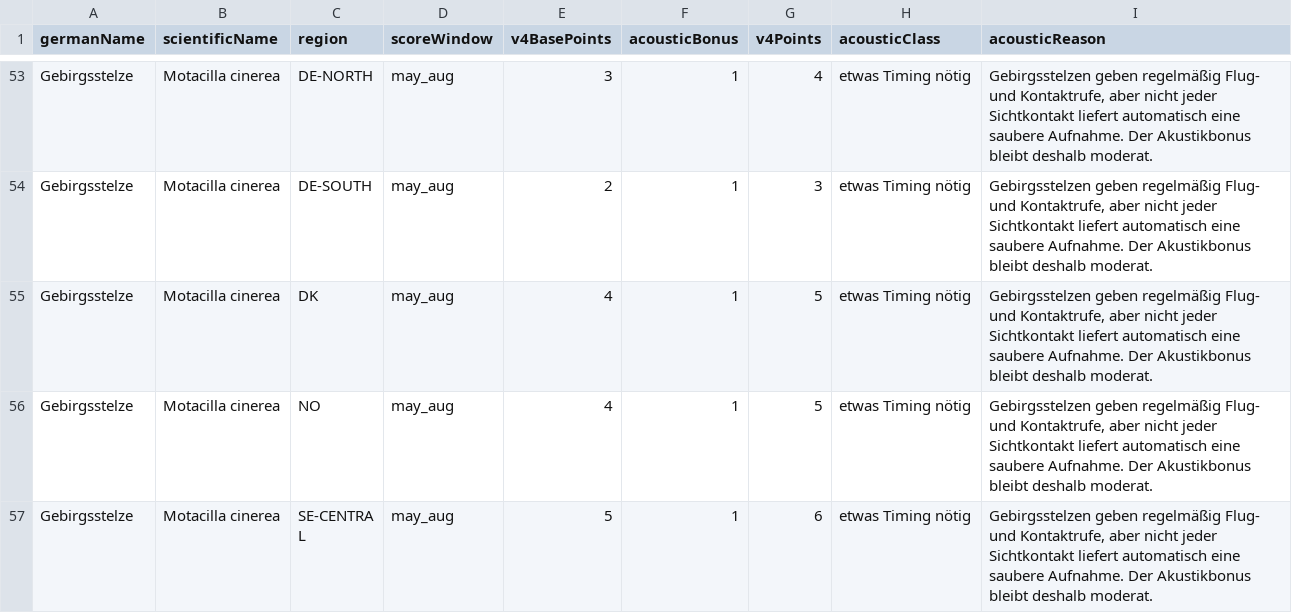
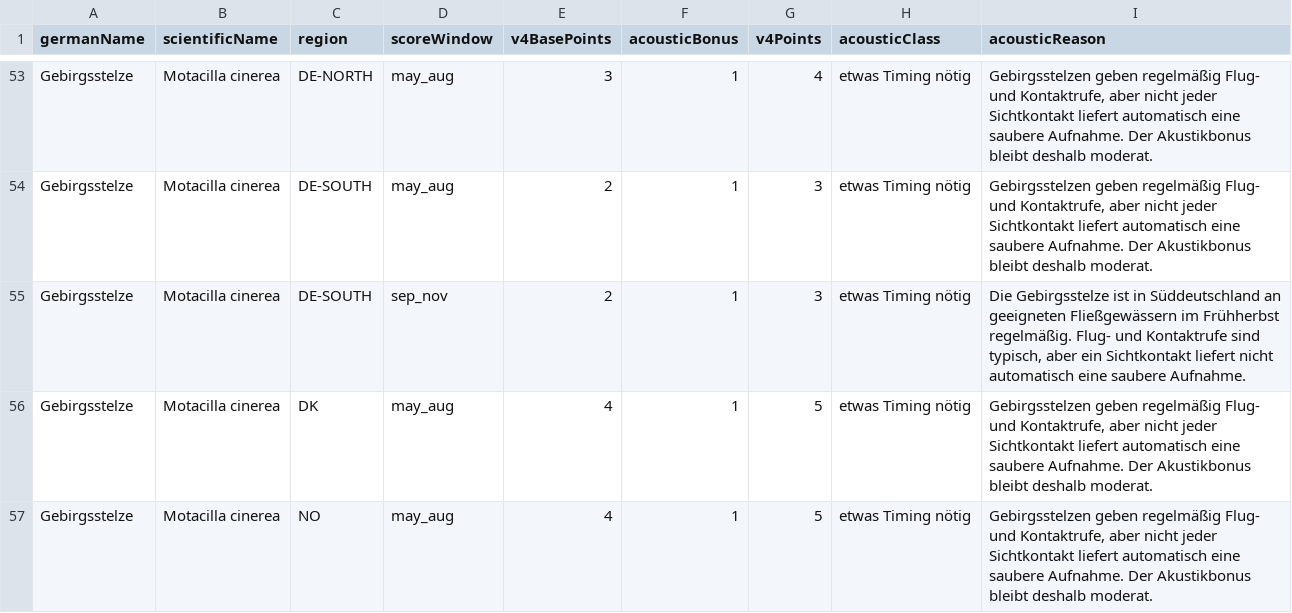
Before and after one commit to WaystoneCoder/BirdLeague, a CSV file: data/species-points.csv, drawn as a sheet; only a part is shown, gaps mark what is left out; the shorter side is filled out with more unchanged rows; the diff covers the shown part only; the diff names each change by its address in the sheet, - before the commit and + after, or states it on an @@ line.

```diff
--- a/data/species-points.csv
+++ b/data/species-points.csv
+row 55: Gebirgsstelze | Motacilla cinerea | DE-SOUTH | sep_nov | 2 | 1 | 3 | etwas Timing nötig | Die Gebirgsstelze ist in Süddeutschland an geeigneten Fließgewässern im Frühherbst regelmäßig. Flug- und Kontaktrufe sind typisch, aber ein Sichtkontakt liefert nicht automatisch eine saubere Aufnahme.
```
Also changed, not shown: 2 added rows elsewhere in this file, 6 other files.
